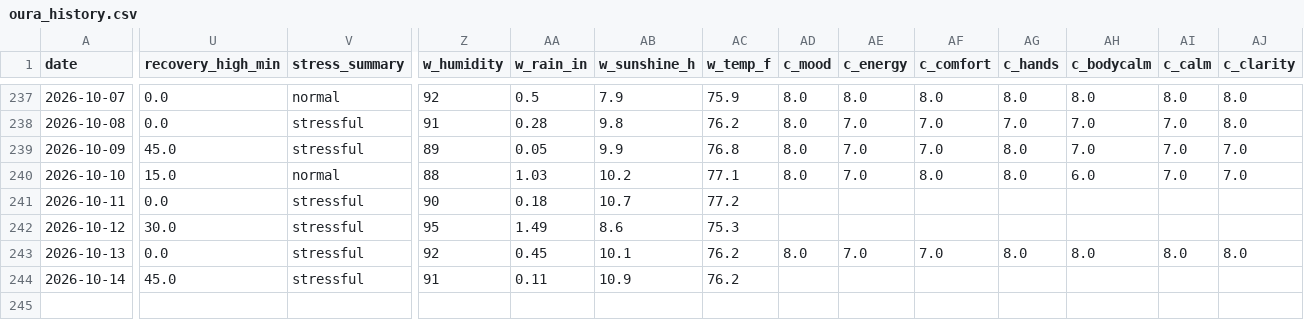
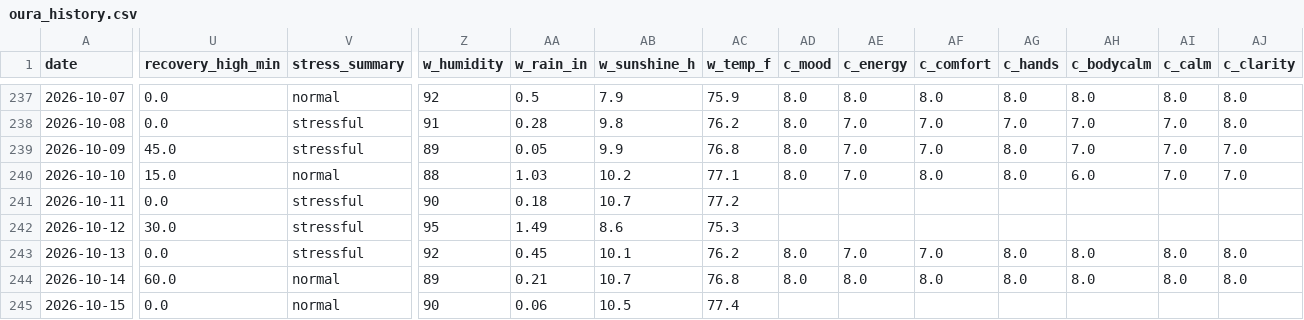
Before and after one commit to muggzzi/oura-notion-sync, a CSV file: docs/oura_history.csv, drawn as a sheet; only a part is shown, gaps mark what is left out; rows hold the shown columns only; the diff names each change by its address in the sheet, - before the commit and + after, or states it on an @@ line.

```diff
--- a/docs/oura_history.csv
+++ b/docs/oura_history.csv
-U244 (recovery_high_min): 45.0
+U244 (recovery_high_min): 60.0
-V244 (stress_summary): stressful
+V244 (stress_summary): normal
-Z244 (w_humidity): 91
+Z244 (w_humidity): 89
-AA244 (w_rain_in): 0.11
+AA244 (w_rain_in): 0.21
-AB244 (w_sunshine_h): 10.9
+AB244 (w_sunshine_h): 10.7
-AC244 (w_temp_f): 76.2
+AC244 (w_temp_f): 76.8
-AD244 (c_mood): (empty)
+AD244 (c_mood): 8.0
-AE244 (c_energy): (empty)
+AE244 (c_energy): 8.0
-AF244 (c_comfort): (empty)
+AF244 (c_comfort): 8.0
-AG244 (c_hands): (empty)
+AG244 (c_hands): 8.0
-AH244 (c_bodycalm): (empty)
+AH244 (c_bodycalm): 8.0
-AI244 (c_calm): (empty)
+AI244 (c_calm): 8.0
-AJ244 (c_clarity): (empty)
+AJ244 (c_clarity): 8.0
+row 245: 2026-10-15 | 0.0 | normal | 90 | 0.06 | 10.5 | 77.4
```
